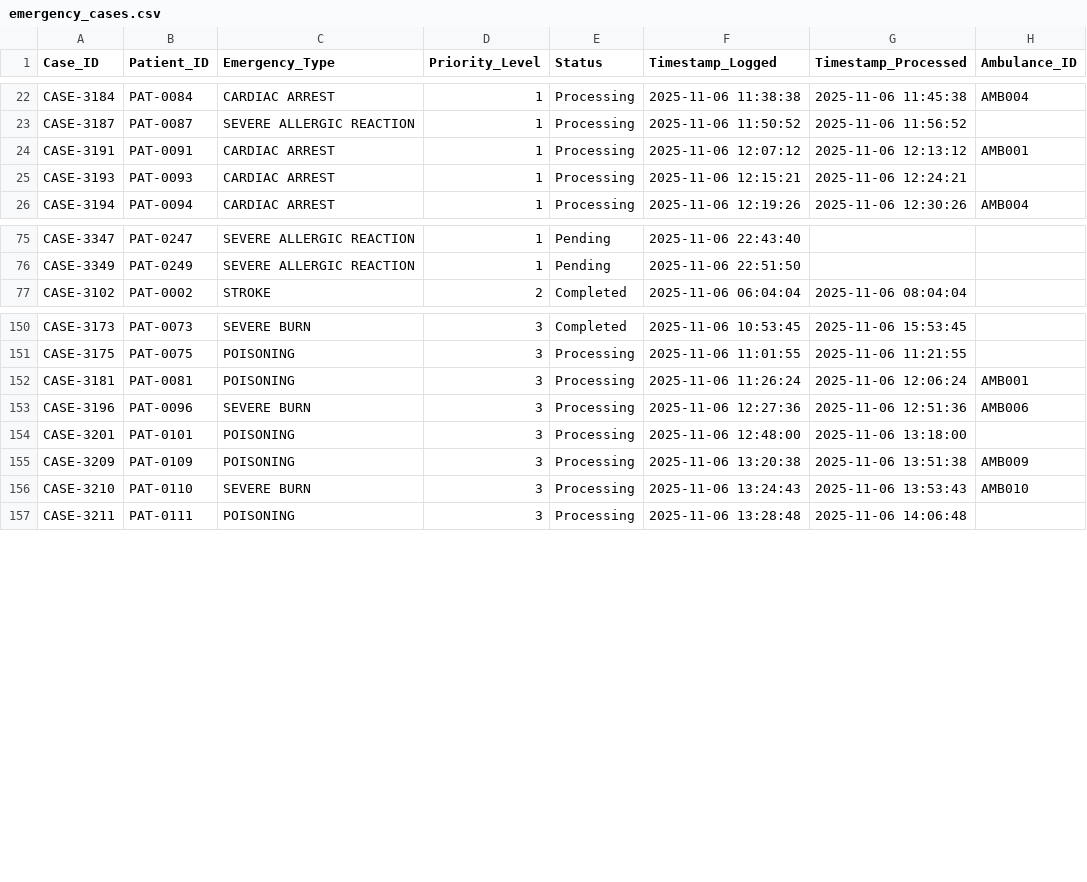
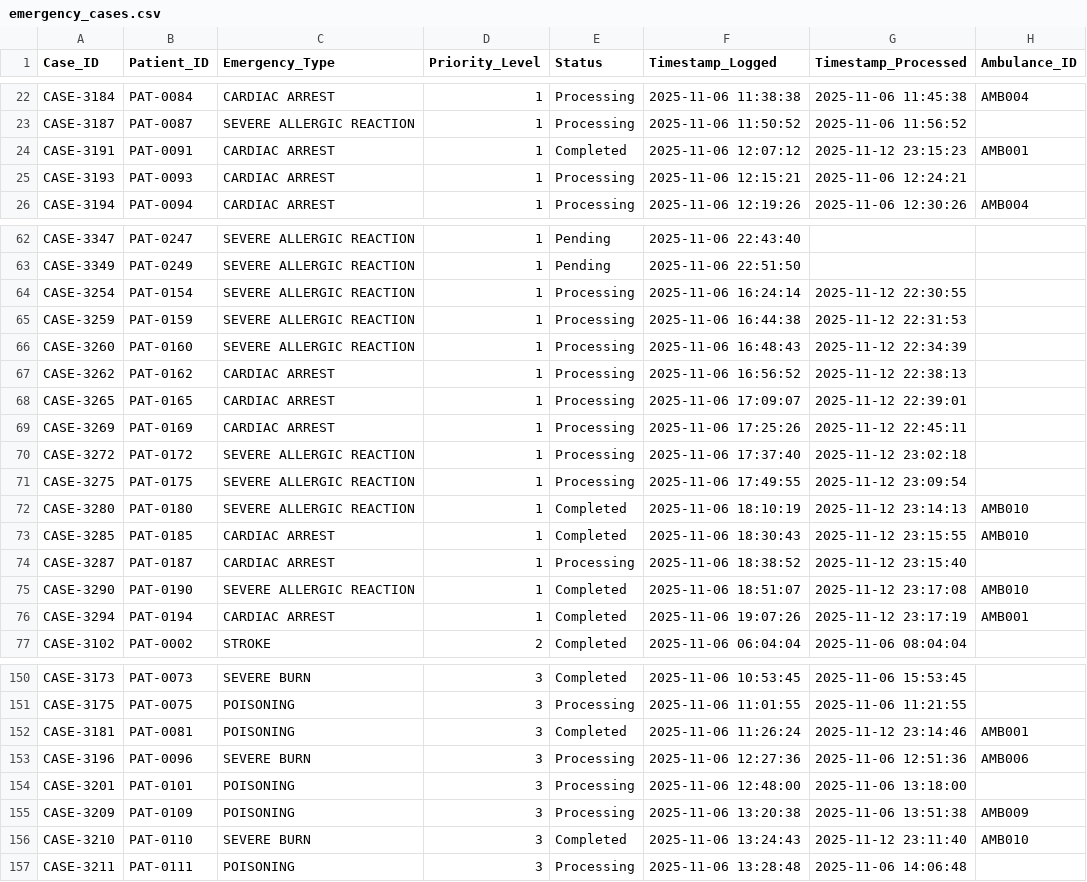
Before and after one commit to sevenpluseight/dstr-lab2, a CSV file: data/emergency_cases.csv, drawn as a sheet; only a part is shown, gaps mark what is left out; the diff covers the shown part only.

Commit message:
Add ambulance data handling to EmergencyManager and EmergencyDepartmentOfficer

```diff
--- a/data/emergency_cases.csv
+++ b/data/emergency_cases.csv
@@ -23,3 +23,3 @@ CASE-3184,PAT-0084,CARDIAC ARREST,1,Processing,2025-11-06 11:38:38,2025-11-06 11
 CASE-3187,PAT-0087,SEVERE ALLERGIC REACTION,1,Processing,2025-11-06 11:50:52,2025-11-06 11:56:52,
-CASE-3191,PAT-0091,CARDIAC ARREST,1,Processing,2025-11-06 12:07:12,2025-11-06 12:13:12,AMB001
+CASE-3191,PAT-0091,CARDIAC ARREST,1,Completed,2025-11-06 12:07:12,2025-11-12 23:15:23,AMB001
 CASE-3193,PAT-0093,CARDIAC ARREST,1,Processing,2025-11-06 12:15:21,2025-11-06 12:24:21,
@@ -76,2 +63,15 @@ CASE-3347,PAT-0247,SEVERE ALLERGIC REACTION,1,Pending,2025-11-06 22:43:40,,
 CASE-3349,PAT-0249,SEVERE ALLERGIC REACTION,1,Pending,2025-11-06 22:51:50,,
+CASE-3254,PAT-0154,SEVERE ALLERGIC REACTION,1,Processing,2025-11-06 16:24:14,2025-11-12 22:30:55,
+CASE-3259,PAT-0159,SEVERE ALLERGIC REACTION,1,Processing,2025-11-06 16:44:38,2025-11-12 22:31:53,
+CASE-3260,PAT-0160,SEVERE ALLERGIC REACTION,1,Processing,2025-11-06 16:48:43,2025-11-12 22:34:39,
+CASE-3262,PAT-0162,CARDIAC ARREST,1,Processing,2025-11-06 16:56:52,2025-11-12 22:38:13,
+CASE-3265,PAT-0165,CARDIAC ARREST,1,Processing,2025-11-06 17:09:07,2025-11-12 22:39:01,
+CASE-3269,PAT-0169,CARDIAC ARREST,1,Processing,2025-11-06 17:25:26,2025-11-12 22:45:11,
+CASE-3272,PAT-0172,SEVERE ALLERGIC REACTION,1,Processing,2025-11-06 17:37:40,2025-11-12 23:02:18,
+CASE-3275,PAT-0175,SEVERE ALLERGIC REACTION,1,Processing,2025-11-06 17:49:55,2025-11-12 23:09:54,
+CASE-3280,PAT-0180,SEVERE ALLERGIC REACTION,1,Completed,2025-11-06 18:10:19,2025-11-12 23:14:13,AMB010
+CASE-3285,PAT-0185,CARDIAC ARREST,1,Completed,2025-11-06 18:30:43,2025-11-12 23:15:55,AMB010
+CASE-3287,PAT-0187,CARDIAC ARREST,1,Processing,2025-11-06 18:38:52,2025-11-12 23:15:40,
+CASE-3290,PAT-0190,SEVERE ALLERGIC REACTION,1,Completed,2025-11-06 18:51:07,2025-11-12 23:17:08,AMB010
+CASE-3294,PAT-0194,CARDIAC ARREST,1,Completed,2025-11-06 19:07:26,2025-11-12 23:17:19,AMB001
 CASE-3102,PAT-0002,STROKE,2,Completed,2025-11-06 06:04:04,2025-11-06 08:04:04,
@@ -151,3 +151,3 @@ CASE-3173,PAT-0073,SEVERE BURN,3,Completed,2025-11-06 10:53:45,2025-11-06 15:53:
 CASE-3175,PAT-0075,POISONING,3,Processing,2025-11-06 11:01:55,2025-11-06 11:21:55,
-CASE-3181,PAT-0081,POISONING,3,Processing,2025-11-06 11:26:24,2025-11-06 12:06:24,AMB001
+CASE-3181,PAT-0081,POISONING,3,Completed,2025-11-06 11:26:24,2025-11-12 23:14:46,AMB001
 CASE-3196,PAT-0096,SEVERE BURN,3,Processing,2025-11-06 12:27:36,2025-11-06 12:51:36,AMB006
@@ -155,3 +155,3 @@ CASE-3201,PAT-0101,POISONING,3,Processing,2025-11-06 12:48:00,2025-11-06 13:18:0
 CASE-3209,PAT-0109,POISONING,3,Processing,2025-11-06 13:20:38,2025-11-06 13:51:38,AMB009
-CASE-3210,PAT-0110,SEVERE BURN,3,Processing,2025-11-06 13:24:43,2025-11-06 13:53:43,AMB010
+CASE-3210,PAT-0110,SEVERE BURN,3,Completed,2025-11-06 13:24:43,2025-11-12 23:11:40,AMB010
 CASE-3211,PAT-0111,POISONING,3,Processing,2025-11-06 13:28:48,2025-11-06 14:06:48,
```
Also changed, not shown: 13 removed rows and 14 edited cells elsewhere in this file, 4 other files.
